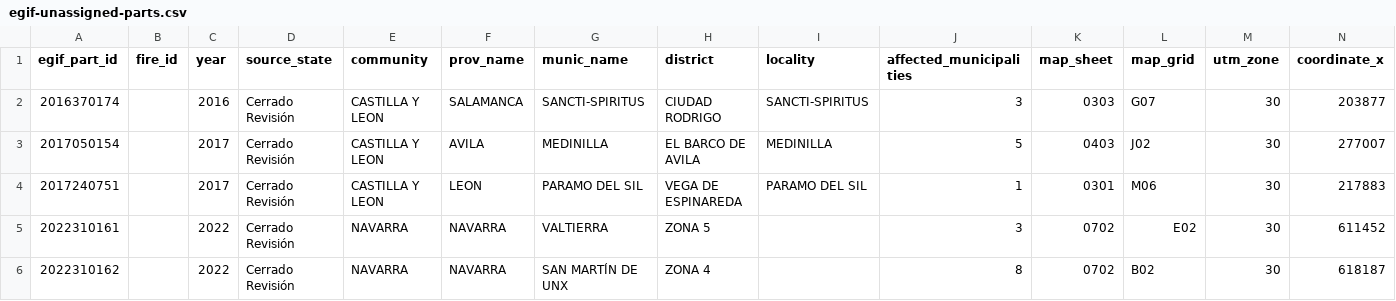
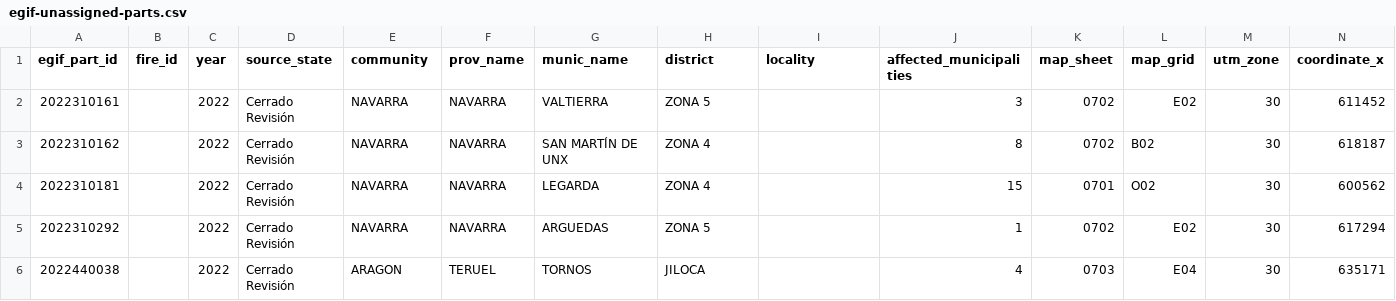
Before and after one commit to dieghernan/gifs, a CSV file: rdata/audit/egif-unassigned-parts.csv, drawn as a sheet; only a part is shown; the shorter side is filled out with more unchanged rows; rows hold the shown columns only; the diff names each change by its address in the sheet, - before the commit and + after, or states it on an @@ line.

Commit message:
Reconcile three documented EGIF municipality corrections

```diff
--- a/rdata/audit/egif-unassigned-parts.csv
+++ b/rdata/audit/egif-unassigned-parts.csv
-row 2: 2016370174 |  | 2016 | Cerrado Revisión | CASTILLA Y LEON | SALAMANCA | SANCTI-SPIRITUS | CIUDAD RODRIGO | SANCTI-SPIRITUS | 3 | 0303 | G07 | 30 | 203877
-row 3: 2017050154 |  | 2017 | Cerrado Revisión | CASTILLA Y LEON | AVILA | MEDINILLA | EL BARCO DE AVILA | MEDINILLA | 5 | 0403 | J02 | 30 | 277007
-row 4: 2017240751 |  | 2017 | Cerrado Revisión | CASTILLA Y LEON | LEON | PARAMO DEL SIL | VEGA DE ESPINAREDA | PARAMO DEL SIL | 1 | 0301 | M06 | 30 | 217883
```
Also changed, not shown: data-raw/fire-registry.csv, rdata/audit/egif-candidates.csv, 21 other files.
